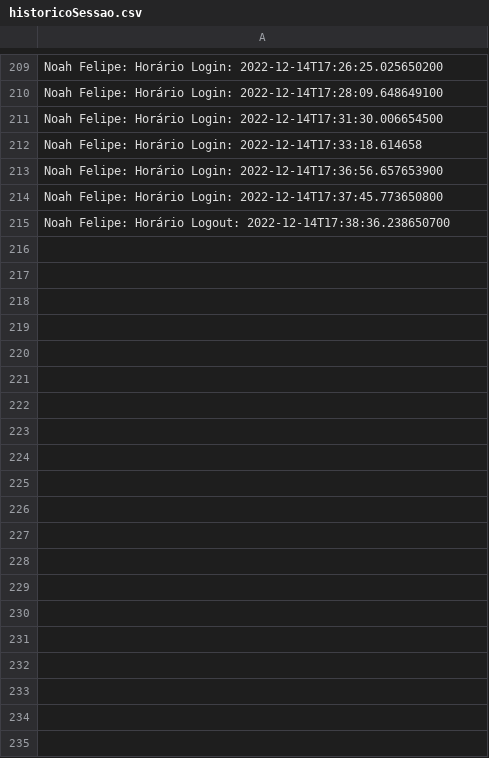
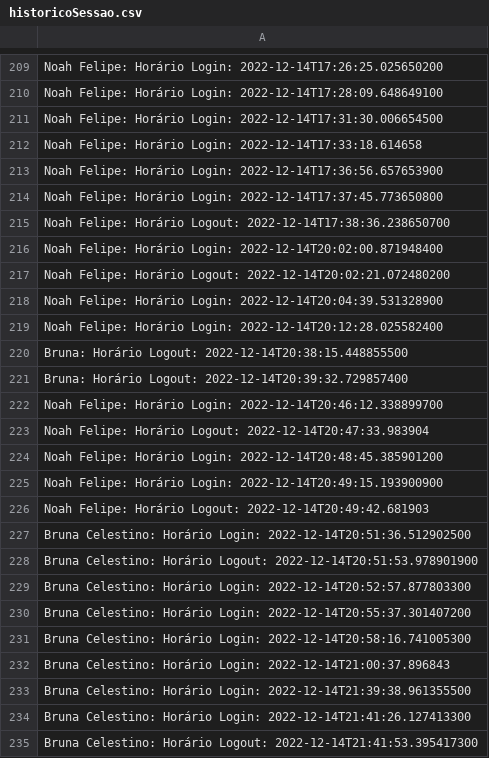
Before and after one commit to mercietc/Prototipo-Rede-Social-AdaTech, a CSV file: Social_Media/src/main/resources/historicoSessao.csv, drawn as a sheet; only a part is shown, gaps mark what is left out; the diff covers the shown part only.

```diff
--- a/Social_Media/src/main/resources/historicoSessao.csv
+++ b/Social_Media/src/main/resources/historicoSessao.csv
@@ -215 +215,21 @@ Noah Felipe: Horário Login: 2022-12-14T17:37:45.773650800
 Noah Felipe: Horário Logout: 2022-12-14T17:38:36.238650700
+Noah Felipe: Horário Login: 2022-12-14T20:02:00.871948400
+Noah Felipe: Horário Logout: 2022-12-14T20:02:21.072480200
+Noah Felipe: Horário Login: 2022-12-14T20:04:39.531328900
+Noah Felipe: Horário Login: 2022-12-14T20:12:28.025582400
+Bruna: Horário Logout: 2022-12-14T20:38:15.448855500
+Bruna: Horário Logout: 2022-12-14T20:39:32.729857400
+Noah Felipe: Horário Login: 2022-12-14T20:46:12.338899700
+Noah Felipe: Horário Logout: 2022-12-14T20:47:33.983904
+Noah Felipe: Horário Login: 2022-12-14T20:48:45.385901200
+Noah Felipe: Horário Login: 2022-12-14T20:49:15.193900900
+Noah Felipe: Horário Logout: 2022-12-14T20:49:42.681903
+Bruna Celestino: Horário Login: 2022-12-14T20:51:36.512902500
+Bruna Celestino: Horário Logout: 2022-12-14T20:51:53.978901900
+Bruna Celestino: Horário Login: 2022-12-14T20:52:57.877803300
+Bruna Celestino: Horário Login: 2022-12-14T20:55:37.301407200
+Bruna Celestino: Horário Login: 2022-12-14T20:58:16.741005300
+Bruna Celestino: Horário Login: 2022-12-14T21:00:37.896843
+Bruna Celestino: Horário Login: 2022-12-14T21:39:38.961355500
+Bruna Celestino: Horário Login: 2022-12-14T21:41:26.127413300
+Bruna Celestino: Horário Logout: 2022-12-14T21:41:53.395417300
```
Also changed, not shown: 17 added rows elsewhere in this file, Social_Media/target/classes/historicoSessao.csv, 14 other files.
